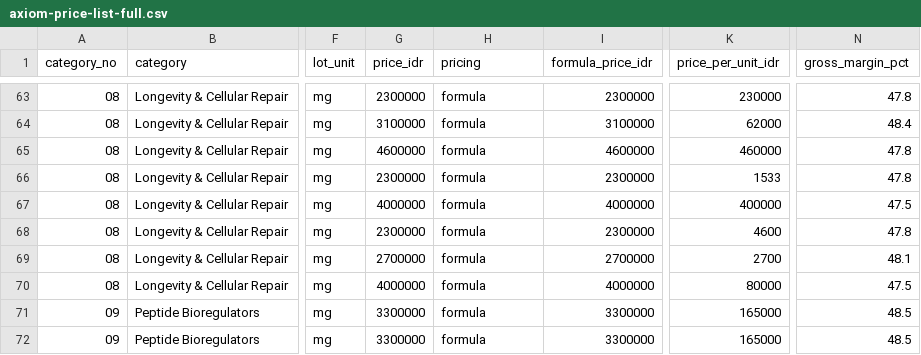
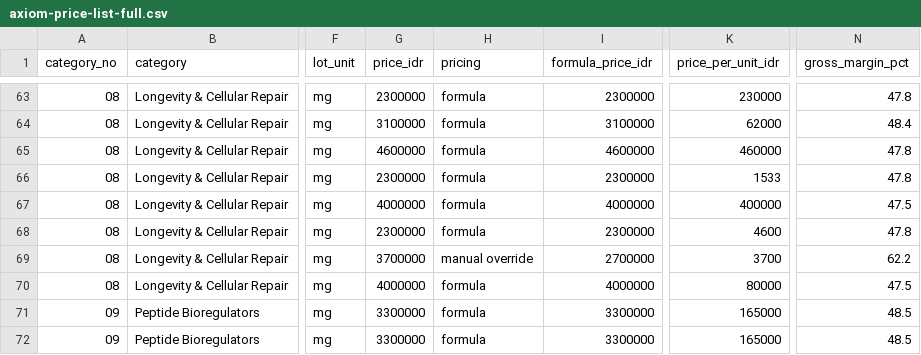
Before and after one commit to aeroaswar/axiom, a CSV file: business-proposal/data/axiom-price-list-full.csv, drawn as a sheet; only a part is shown, gaps mark what is left out; the diff names each change by its address in the sheet, - before the commit and + after, or states it on an @@ line.

```diff
--- a/business-proposal/data/axiom-price-list-full.csv
+++ b/business-proposal/data/axiom-price-list-full.csv
-G69 (price_idr): 2700000
+G69 (price_idr): 3700000
-H69 (pricing): formula
+H69 (pricing): manual override
-K69 (price_per_unit_idr): 2700
+K69 (price_per_unit_idr): 3700
-N69 (gross_margin_pct): 48.1
+N69 (gross_margin_pct): 62.2
```
Also changed, not shown: 4 other files.
